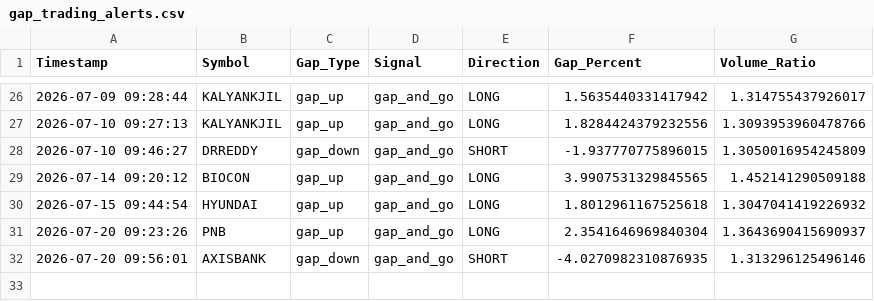
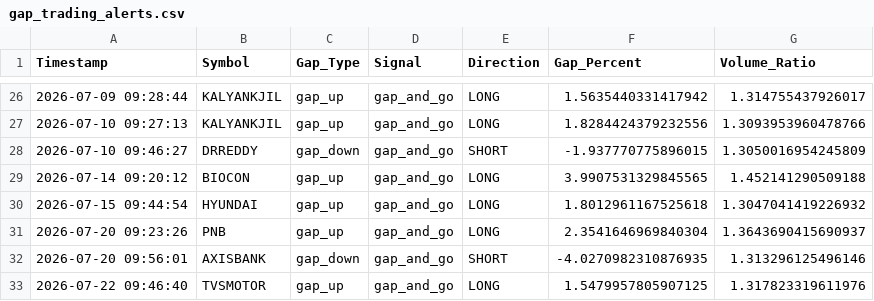
Before and after one commit to frzkhn155-ai/Final, a CSV file: gap_trading_alerts.csv, drawn as a sheet; only a part is shown, gaps mark what is left out.

```diff
--- a/gap_trading_alerts.csv
+++ b/gap_trading_alerts.csv
@@ -32 +32,2 @@ Timestamp,Symbol,Gap_Type,Signal,Direction,Gap_Percent,Volume_Ratio
 2026-07-20 09:56:01,AXISBANK,gap_down,gap_and_go,SHORT,-4.0270982310876935,1.313296125496146
+2026-07-22 09:46:40,TVSMOTOR,gap_up,gap_and_go,LONG,1.5479957805907125,1.317823319611976
```
Also changed, not shown: box_trading_alerts.csv, orb_15_signals.csv, 12 other files.
